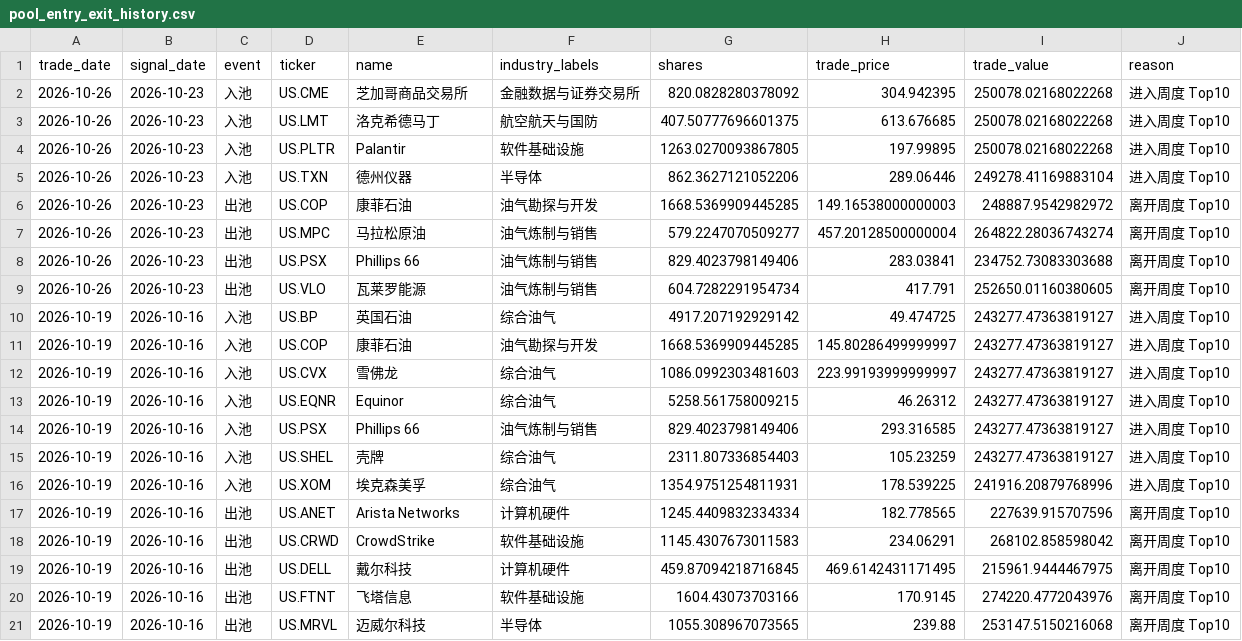
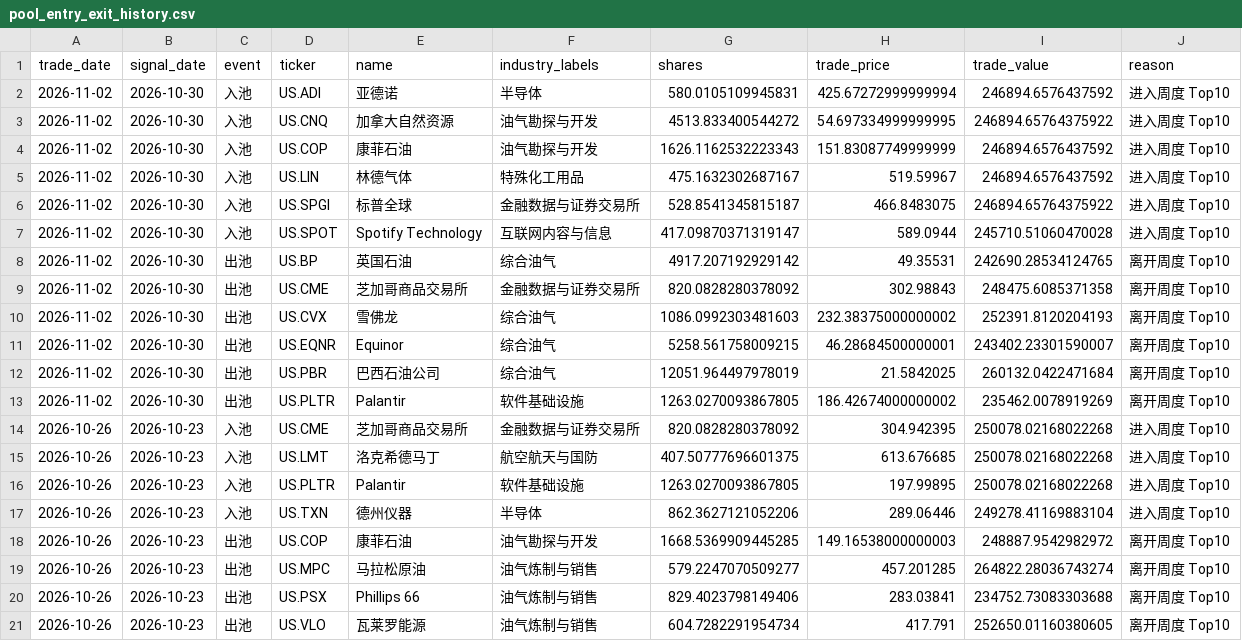
Before and after one commit to dgsirius/momentum_stockpick, a CSV file: docs/er/pool_entry_exit_history.csv, drawn as a sheet; only a part is shown; the shorter side is filled out with more unchanged rows.

```diff
--- a/docs/er/pool_entry_exit_history.csv
+++ b/docs/er/pool_entry_exit_history.csv
@@ -1,2 +1,14 @@
 trade_date,signal_date,event,ticker,name,industry_labels,shares,trade_price,trade_value,reason
+2026-11-02,2026-10-30,入池,US.ADI,亚德诺,半导体,580.0105109945831,425.67272999999994,246894.6576437592,进入周度 Top10
+2026-11-02,2026-10-30,入池,US.CNQ,加拿大自然资源,油气勘探与开发,4513.833400544272,54.697334999999995,246894.65764375922,进入周度 Top10
+2026-11-02,2026-10-30,入池,US.COP,康菲石油,油气勘探与开发,1626.1162532223343,151.83087749999999,246894.6576437592,进入周度 Top10
+2026-11-02,2026-10-30,入池,US.LIN,林德气体,特殊化工用品,475.1632302687167,519.59967,246894.6576437592,进入周度 Top10
+2026-11-02,2026-10-30,入池,US.SPGI,标普全球,金融数据与证券交易所,528.8541345815187,466.8483075,246894.65764375922,进入周度 Top10
+2026-11-02,2026-10-30,入池,US.SPOT,Spotify Technology,互联网内容与信息,417.09870371319147,589.0944,245710.51060470028,进入周度 Top10
+2026-11-02,2026-10-30,出池,US.BP,英国石油,综合油气,4917.207192929142,49.35531,242690.28534124765,离开周度 Top10
+2026-11-02,2026-10-30,出池,US.CME,芝加哥商品交易所,金融数据与证券交易所,820.0828280378092,302.98843,248475.6085371358,离开周度 Top10
+2026-11-02,2026-10-30,出池,US.CVX,雪佛龙,综合油气,1086.0992303481603,232.38375000000002,252391.8120204193,离开周度 Top10
+2026-11-02,2026-10-30,出池,US.EQNR,Equinor,综合油气,5258.561758009215,46.28684500000001,243402.23301590007,离开周度 Top10
+2026-11-02,2026-10-30,出池,US.PBR,巴西石油公司,综合油气,12051.964497978019,21.5842025,260132.0422471684,离开周度 Top10
+2026-11-02,2026-10-30,出池,US.PLTR,Palantir,软件基础设施,1263.0270093867805,186.42674000000002,235462.0078919269,离开周度 Top10
 2026-10-26,2026-10-23,入池,US.CME,芝加哥商品交易所,金融数据与证券交易所,820.0828280378092,304.942395,250078.02168022268,进入周度 Top10
@@ -6,3 +18,3 @@ trade_date,signal_date,event,ticker,name,industry_labels,shares,trade_price,trad
 2026-10-26,2026-10-23,出池,US.COP,康菲石油,油气勘探与开发,1668.5369909445285,149.16538000000003,248887.9542982972,离开周度 Top10
-2026-10-26,2026-10-23,出池,US.MPC,马拉松原油,油气炼制与销售,579.2247070509277,457.20128500000004,264822.28036743274,离开周度 Top10
+2026-10-26,2026-10-23,出池,US.MPC,马拉松原油,油气炼制与销售,579.2247070509277,457.201285,264822.28036743274,离开周度 Top10
 2026-10-26,2026-10-23,出池,US.PSX,Phillips 66,油气炼制与销售,829.4023798149406,283.03841,234752.73083303688,离开周度 Top10
```
Also changed, not shown: docs/er/latest_rebalance.csv, docs/er/residual-momentum/latest_rebalance.csv, 41 other files.
